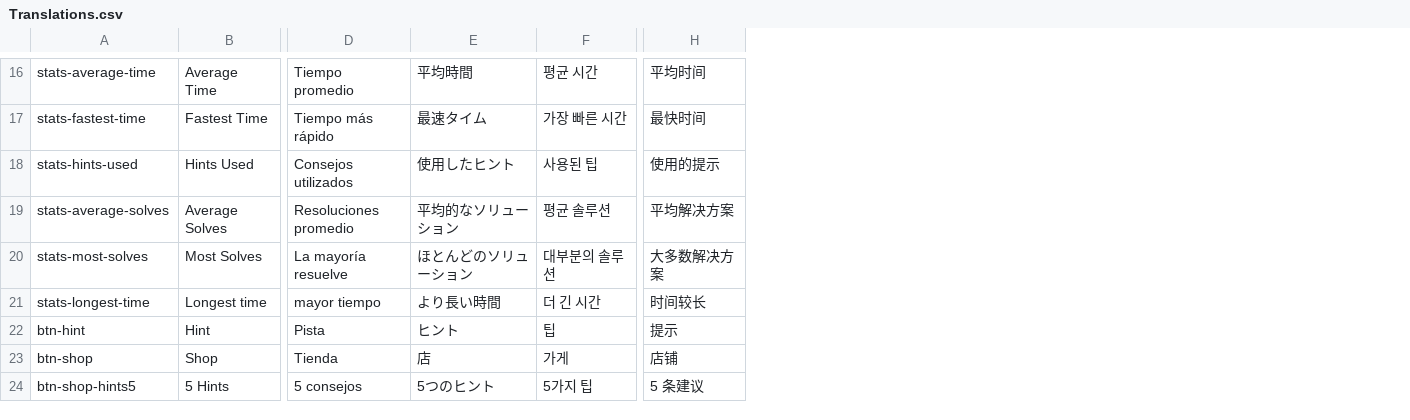
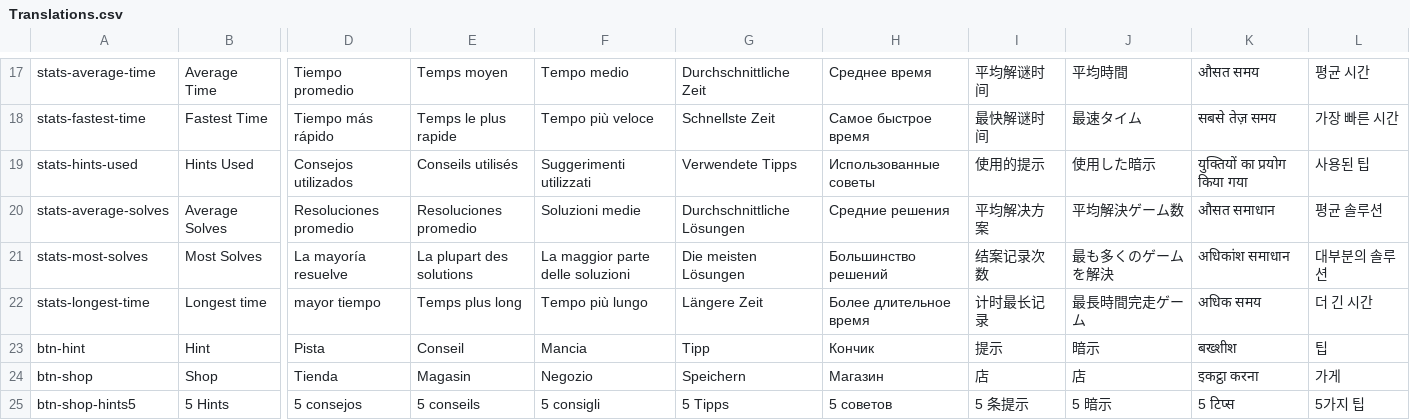
Before and after one commit to sergiodias25/Somatu, a CSV file: Assets/SimpleLocalization/Resources/Localization/Translations.csv, drawn as a sheet; only a part is shown, gaps mark what is left out; removed rows and columns are numbered as before the commit, all else as after; the diff covers the shown part only; the diff names each change by its address in the sheet, - before the commit and + after, or states it on an @@ line.

```diff
--- a/Assets/SimpleLocalization/Resources/Localization/Translations.csv
+++ b/Assets/SimpleLocalization/Resources/Localization/Translations.csv
+column E, rows 17-25: Temps moyen | Temps le plus rapide | Conseils utilisés | Resoluciones promedio | La plupart des solutions | Temps plus long | Conseil | Magasin | 5 conseils
+column F, rows 17-25: Tempo medio | Tempo più veloce | Suggerimenti utilizzati | Soluzioni medie | La maggior parte delle soluzioni | Tempo più lungo | Mancia | Negozio | 5 consigli
+column G, rows 17-25: Durchschnittliche Zeit | Schnellste Zeit | Verwendete Tipps | Durchschnittliche Lösungen | Die meisten Lösungen | Längere Zeit | Tipp | Speichern | 5 Tipps
+column H, rows 17-25: Среднее время | Самое быстрое время | Использованные советы | Средние решения | Большинство решений | Более длительное время | Кончик | Магазин | 5 советов
+column I, rows 17-25: 平均解谜时间 | 最快解谜时间 | 使用的提示 | 平均解决方案 | 结案记录次数 | 计时最长记录 | 提示 | 店 | 5 条提示
+column K, rows 17-25: औसत समय | सबसे तेज़ समय | युक्तियों का प्रयोग किया गया | औसत समाधान | अधिकांश समाधान | अधिक समय | बख्शीश | इकट्ठा करना | 5 टिप्स
-column H, rows 16-24: 平均时间 | 最快时间 | 使用的提示 | 平均解决方案 | 大多数解决方案 | 时间较长 | 提示 | 店铺 | 5 条建议
-J19: 使用したヒント
+J19: 使用した暗示
-J20: 平均的なソリューション
+J20: 平均解決ゲーム数
-J21: ほとんどのソリューション
+J21: 最も多くのゲームを解決
-J22: より長い時間
+J22: 最長時間完走ゲーム
-J23: ヒント
+J23: 暗示
-J25: 5つのヒント
+J25: 5 暗示
```
Also changed, not shown: 1 added row and 8 edited cells elsewhere in this file, 7 other files.
